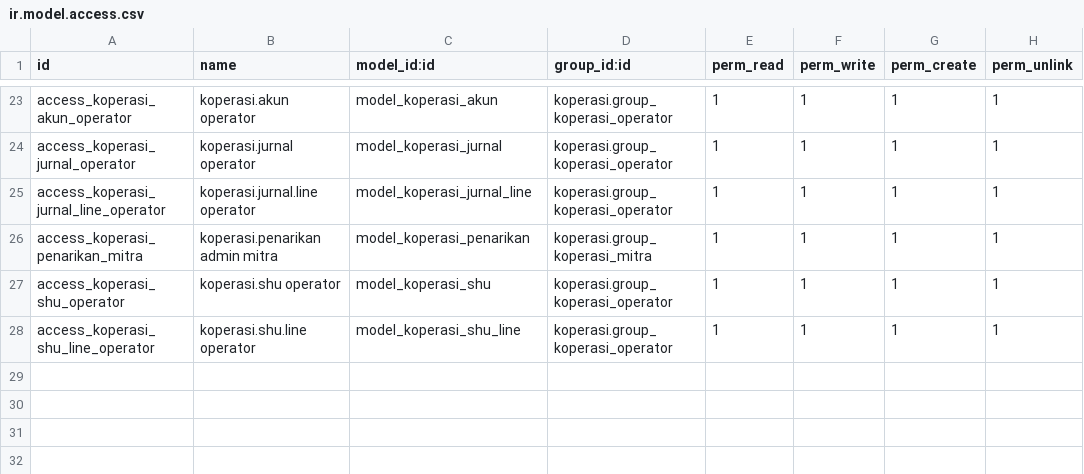
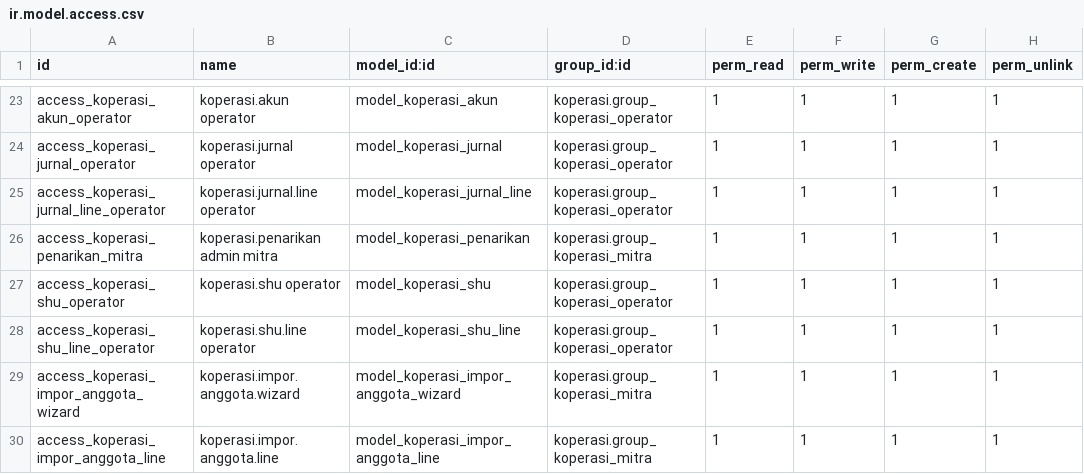
Before and after one commit to rofianto507/odoo-koperasi, a CSV file: security/ir.model.access.csv, drawn as a sheet; only a part is shown, gaps mark what is left out.

Commit message:
feat: add member import wizard with Excel template support and mass action functionality

```diff
--- a/security/ir.model.access.csv
+++ b/security/ir.model.access.csv
@@ -28 +28,3 @@ access_koperasi_shu_operator,koperasi.shu operator,model_koperasi_shu,koperasi.g
 access_koperasi_shu_line_operator,koperasi.shu.line operator,model_koperasi_shu_line,koperasi.group_koperasi_operator,1,1,1,1
+access_koperasi_impor_anggota_wizard,koperasi.impor.anggota.wizard,model_koperasi_impor_anggota_wizard,koperasi.group_koperasi_mitra,1,1,1,1
+access_koperasi_impor_anggota_line,koperasi.impor.anggota.line,model_koperasi_impor_anggota_line,koperasi.group_koperasi_mitra,1,1,1,1
```
Also changed, not shown: 7 other files.
